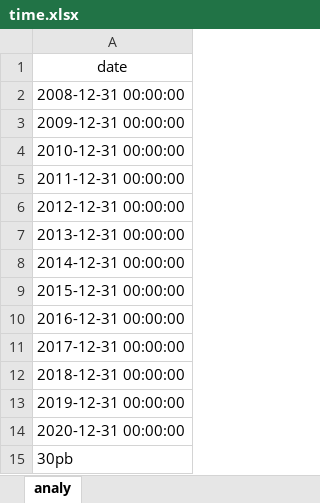
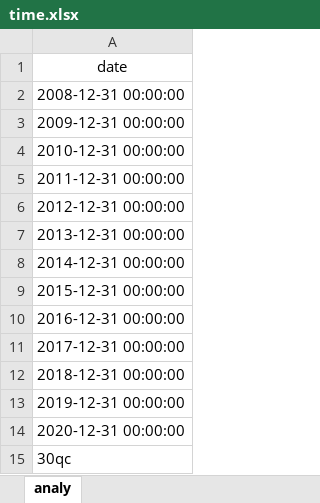
Before and after one commit to xiushu2012/Roic, an Excel workbook: time.xlsx, sheet analy, drawn as a sheet; values as stored, in another font and other column widths than the file's, no borders; the diff names each change by its address in the sheet, - before the commit and + after, or states it on an @@ line.

```diff
--- a/time.xlsx (sheet analy)
+++ b/time.xlsx (sheet analy)
-A15: 30pb
+A15: 30qc
```
Also changed, not shown: 1 other file.
